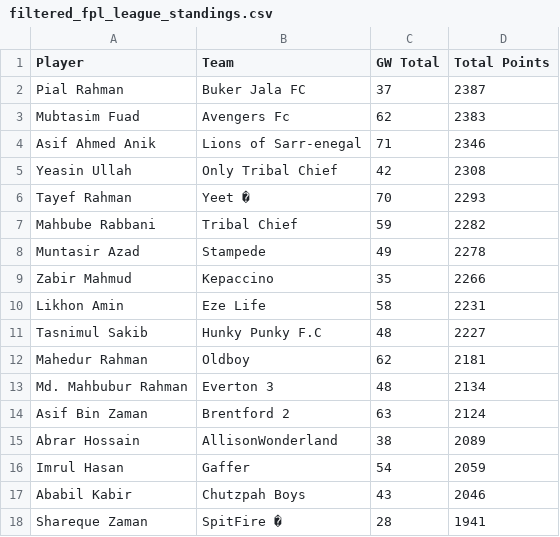
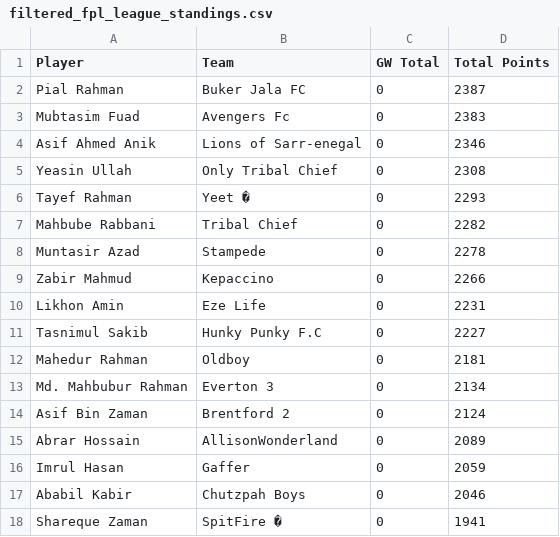
Before and after one commit to AbrarHossainHimself/flcb_fpl_mini_league, a CSV file: filtered_fpl_league_standings.csv, drawn as a sheet.

```diff
--- a/filtered_fpl_league_standings.csv
+++ b/filtered_fpl_league_standings.csv
@@ -1,18 +1,18 @@
 Player,Team,GW Total,Total Points
-Pial Rahman,Buker Jala FC,37,2387
-Mubtasim Fuad,Avengers Fc,62,2383
-Asif Ahmed Anik,Lions of Sarr-enegal,71,2346
-Yeasin Ullah,Only Tribal Chief,42,2308
-Tayef Rahman,Yeet �,70,2293
-Mahbube Rabbani,Tribal Chief,59,2282
-Muntasir Azad,Stampede,49,2278
-Zabir Mahmud,Kepaccino,35,2266
-Likhon Amin,Eze Life,58,2231
-Tasnimul Sakib,Hunky Punky F.C,48,2227
-Mahedur Rahman,Oldboy,62,2181
-Md. Mahbubur Rahman,Everton 3,48,2134
-Asif Bin Zaman,Brentford 2,63,2124
-Abrar Hossain,AllisonWonderland,38,2089
-Imrul Hasan,Gaffer,54,2059
-Ababil Kabir,Chutzpah Boys,43,2046
-Shareque Zaman,SpitFire �,28,1941
+Pial Rahman,Buker Jala FC,0,2387
+Mubtasim Fuad,Avengers Fc,0,2383
+Asif Ahmed Anik,Lions of Sarr-enegal,0,2346
+Yeasin Ullah,Only Tribal Chief,0,2308
+Tayef Rahman,Yeet �,0,2293
+Mahbube Rabbani,Tribal Chief,0,2282
+Muntasir Azad,Stampede,0,2278
+Zabir Mahmud,Kepaccino,0,2266
+Likhon Amin,Eze Life,0,2231
+Tasnimul Sakib,Hunky Punky F.C,0,2227
+Mahedur Rahman,Oldboy,0,2181
+Md. Mahbubur Rahman,Everton 3,0,2134
+Asif Bin Zaman,Brentford 2,0,2124
+Abrar Hossain,AllisonWonderland,0,2089
+Imrul Hasan,Gaffer,0,2059
+Ababil Kabir,Chutzpah Boys,0,2046
+Shareque Zaman,SpitFire �,0,1941
```
Also changed, not shown: 1 other file.
